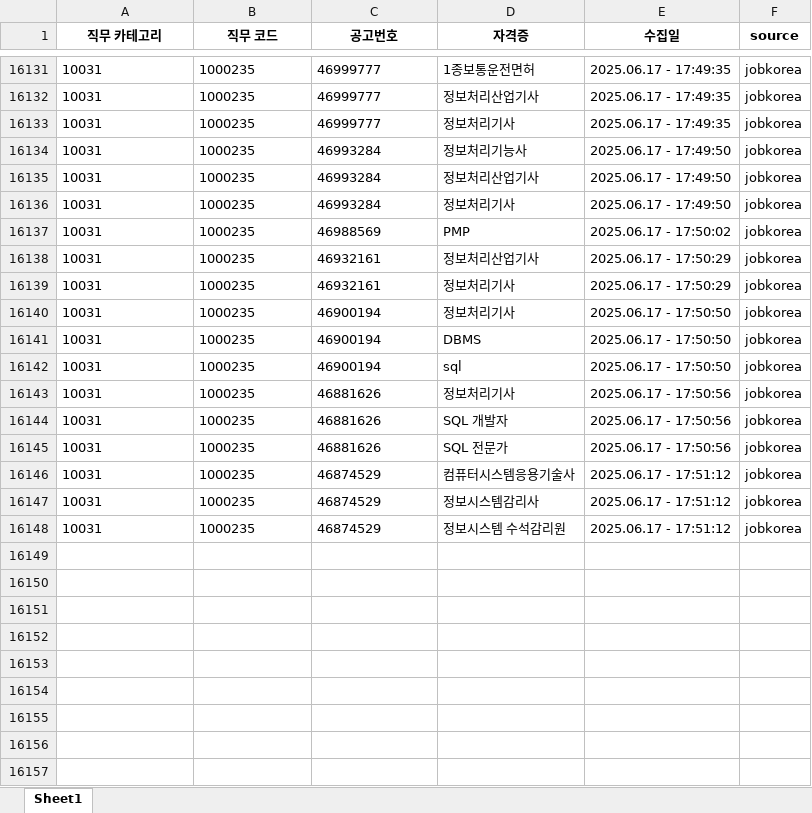
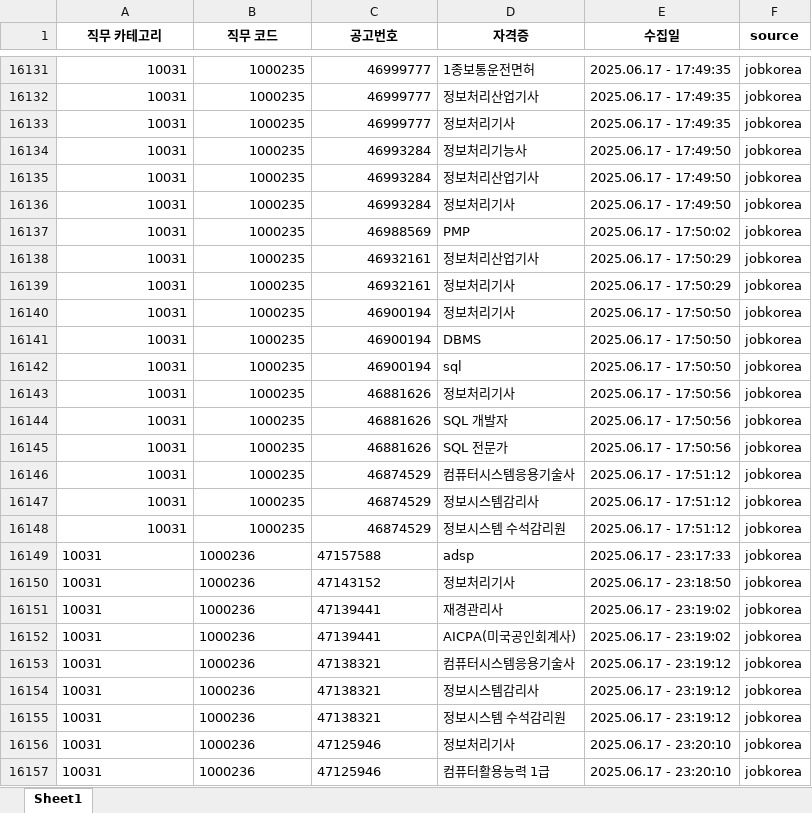
Before and after one commit to yunzivv/project_crawling_25_05, an Excel workbook: jobkorea_requirements.xlsx, sheet Sheet1, drawn as a sheet; only a part is shown, gaps mark what is left out; values as stored, in another font and other column widths than the file's, no borders; the diff covers the shown part only; the diff names each change by its address in the sheet, - before the commit and + after, or states it on an @@ line.

```diff
--- a/jobkorea_requirements.xlsx (sheet Sheet1)
+++ b/jobkorea_requirements.xlsx (sheet Sheet1)
-A16131:C16148 alignment: left
+A16131:C16148 alignment: right
+row 16149: 10031 | 1000236 | 47157588 | adsp | 2025.06.17 - 23:17:33 | jobkorea
+row 16150: 10031 | 1000236 | 47143152 | 정보처리기사 | 2025.06.17 - 23:18:50 | jobkorea
+row 16151: 10031 | 1000236 | 47139441 | 재경관리사 | 2025.06.17 - 23:19:02 | jobkorea
+row 16152: 10031 | 1000236 | 47139441 | AICPA(미국공인회계사) | 2025.06.17 - 23:19:02 | jobkorea
+row 16153: 10031 | 1000236 | 47138321 | 컴퓨터시스템응용기술사 | 2025.06.17 - 23:19:12 | jobkorea
+row 16154: 10031 | 1000236 | 47138321 | 정보시스템감리사 | 2025.06.17 - 23:19:12 | jobkorea
+row 16155: 10031 | 1000236 | 47138321 | 정보시스템 수석감리원 | 2025.06.17 - 23:19:12 | jobkorea
+row 16156: 10031 | 1000236 | 47125946 | 정보처리기사 | 2025.06.17 - 23:20:10 | jobkorea
+row 16157: 10031 | 1000236 | 47125946 | 컴퓨터활용능력 1급 | 2025.06.17 - 23:20:10 | jobkorea
```
Also changed, not shown: 20 added rows and cell formats elsewhere in this sheet, 4 other files.
